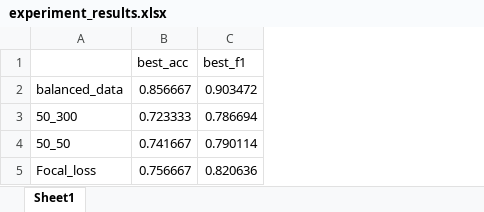
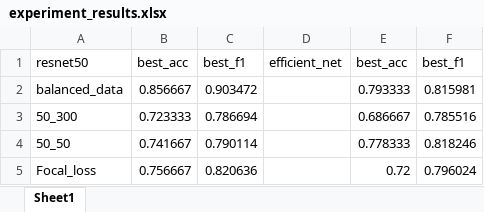
Before and after one commit to ZhangYuS/advancedAI, an Excel workbook: experiment_results.xlsx, sheet Sheet1, drawn as a sheet; values as stored, in another font and other column widths than the file's, no borders; the diff names each change by its address in the sheet, - before the commit and + after, or states it on an @@ line.

```diff
--- a/experiment_results.xlsx (sheet Sheet1)
+++ b/experiment_results.xlsx (sheet Sheet1)
+column D, row 1: efficient_net
+column E, rows 1-5: best_acc | 0.793333 | 0.686667 | 0.778333 | 0.72
+column F, rows 1-5: best_f1 | 0.815981 | 0.785516 | 0.818246 | 0.796024
-A1: (empty)
+A1: resnet50
```
Also changed, not shown: 1 other file.
